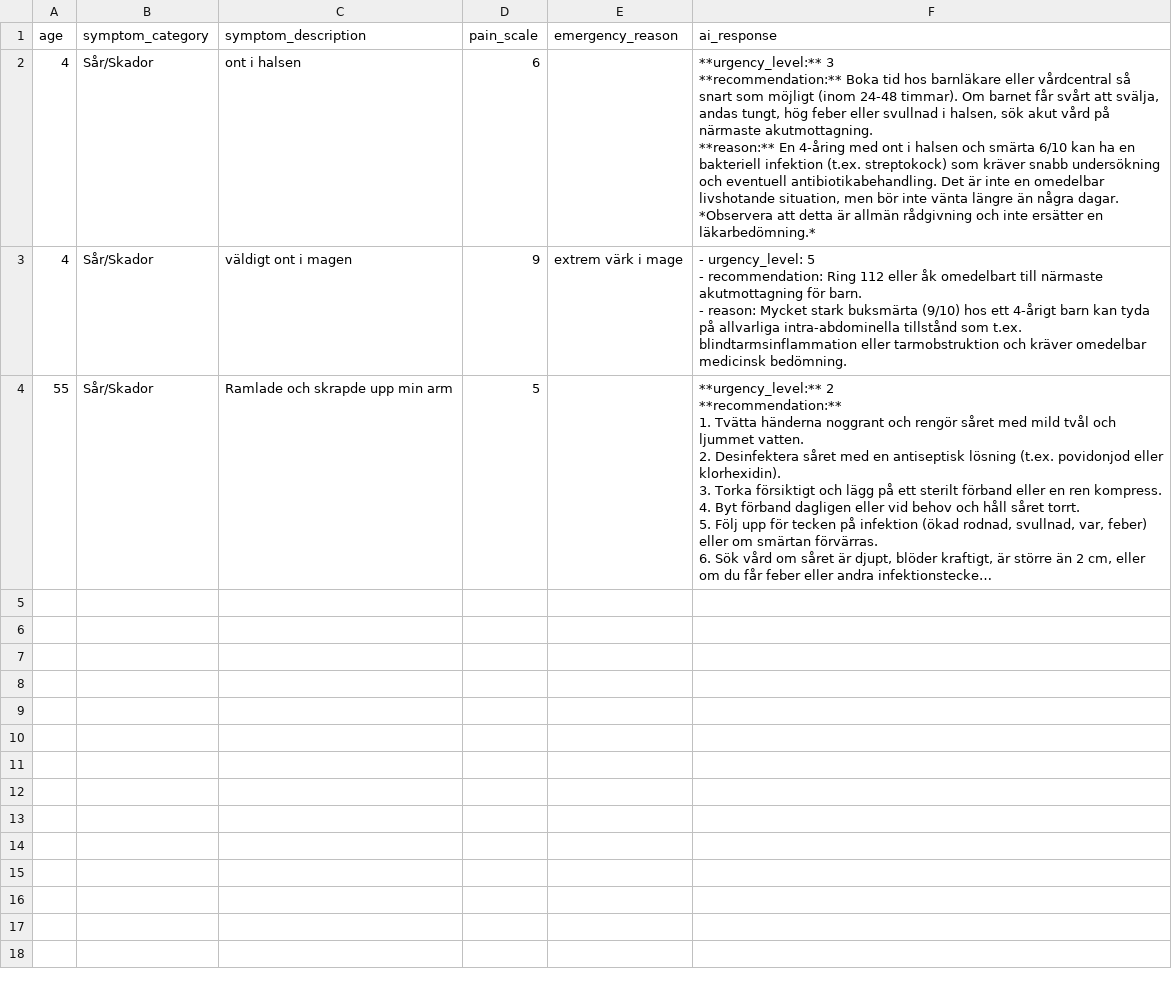
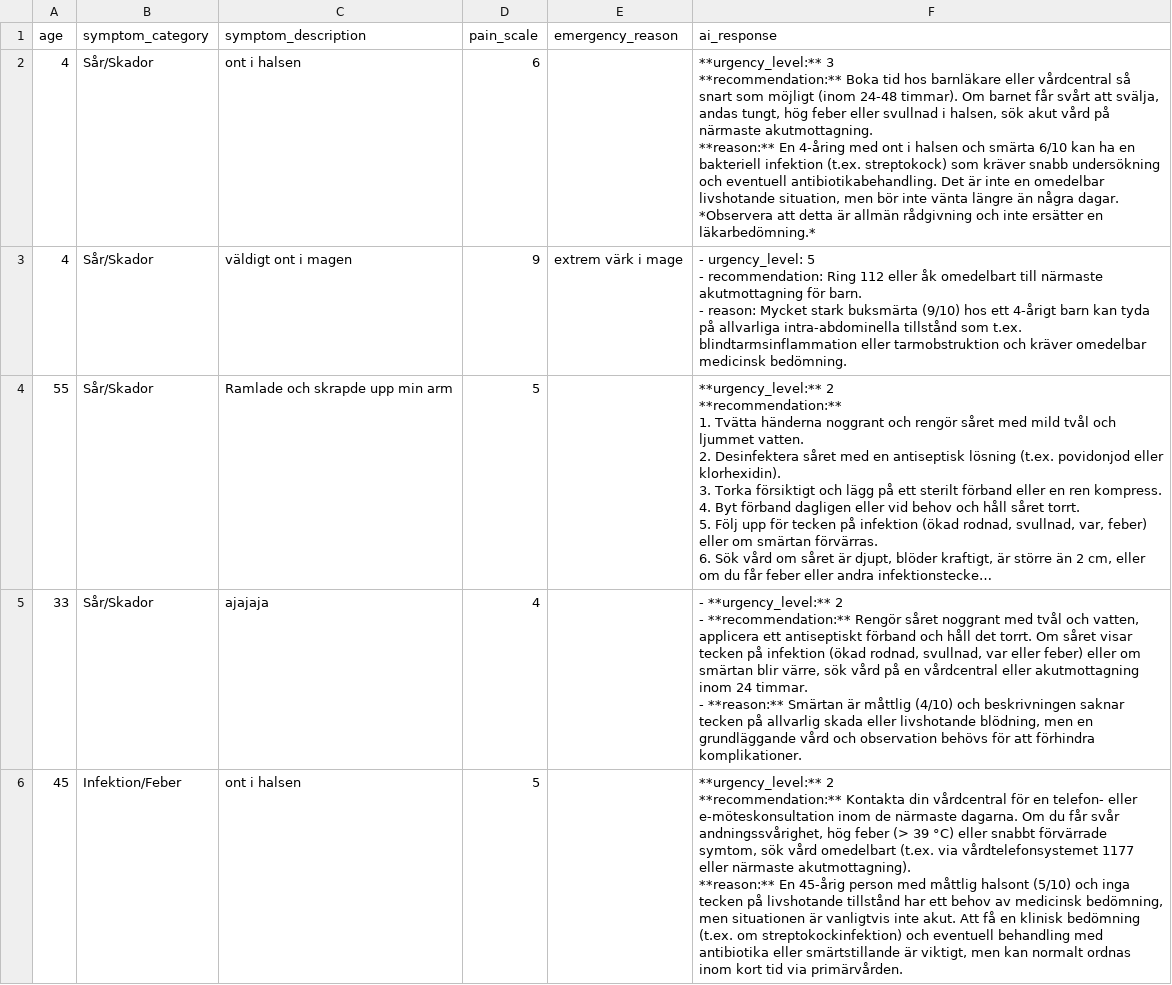
Before and after one commit to Jhoglund88/TriageFlow, a CSV file: data/patients.csv, drawn as a sheet; only a part is shown; long unchanged cells end in …; ↵ is a line break in a cell; the diff covers the shown part only; the diff names each change by its address in the sheet, - before the commit and + after, or states it on an @@ line.

```diff
--- a/data/patients.csv
+++ b/data/patients.csv
+row 5: 33 | Sår/Skador | ajajaja | 4 |  | - **urgency_level:** 2 ↵ - **recommendation:** Rengör såret noggrant med tvål och vatten, applicera ett antiseptiskt förband och håll det torrt. Om såret visar tecken på infektion (ökad rodnad, svullnad, var eller feber) eller om smärtan blir värre, sök vård på en vårdcentral eller akutmottagning inom 24 timmar. ↵ - **reason:** Smärtan är måttlig (4/10) och beskrivningen saknar tecken på allvarlig skada eller livshotande blödning, men en grundläggande vård och observation behövs för att förhindra komplikationer.
+row 6: 45 | Infektion/Feber | ont i halsen | 5 |  | **urgency_level:** 2 ↵ **recommendation:** Kontakta din vårdcentral för en telefon- eller e‑möteskonsultation inom de närmaste dagarna. Om du får svår andningssvårighet, hög feber (> 39 °C) eller snabbt förvärrade symtom, sök vård omedelbart (t.ex. via vårdtelefonsystemet 1177 eller närmaste akutmottagning). ↵ **reason:** En 45‑årig person med måttlig halsont (5/10) och inga tecken på livshotande tillstånd har ett behov av medicinsk bedömning, men situationen är vanligtvis inte akut. Att få en klinisk bedömning (t.ex. om streptokockinfektion) och eventuell behandling med antibiotika eller smärtstillande är viktigt, men kan normalt ordnas inom kort tid via primärvården.
```
Also changed, not shown: 2 added rows elsewhere in this file, 1 other file.
